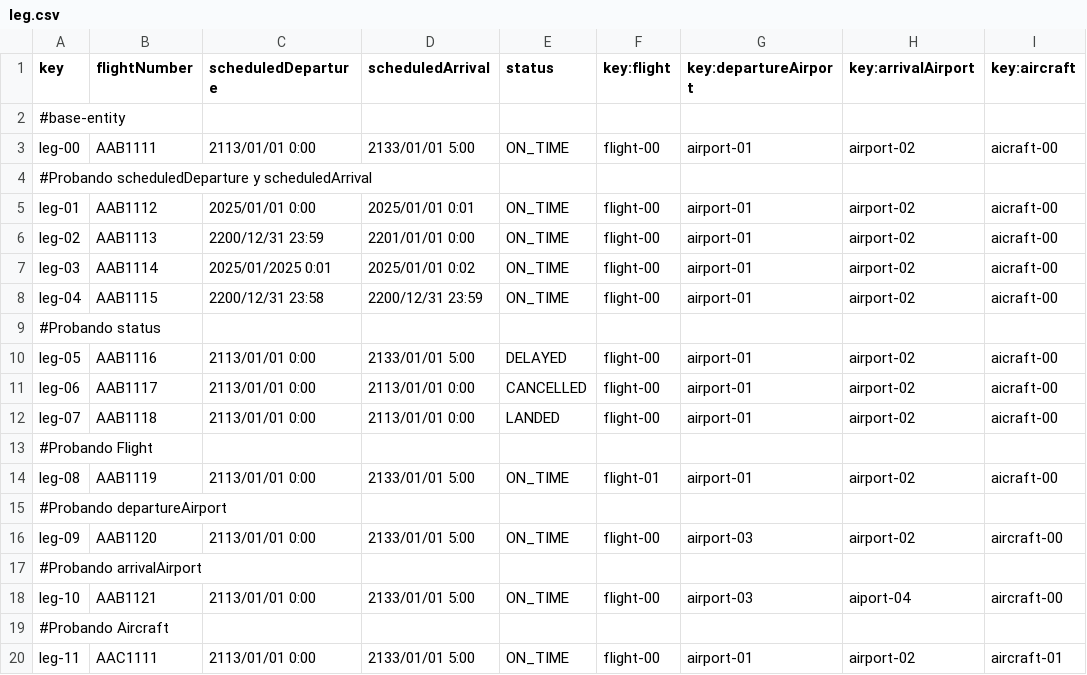
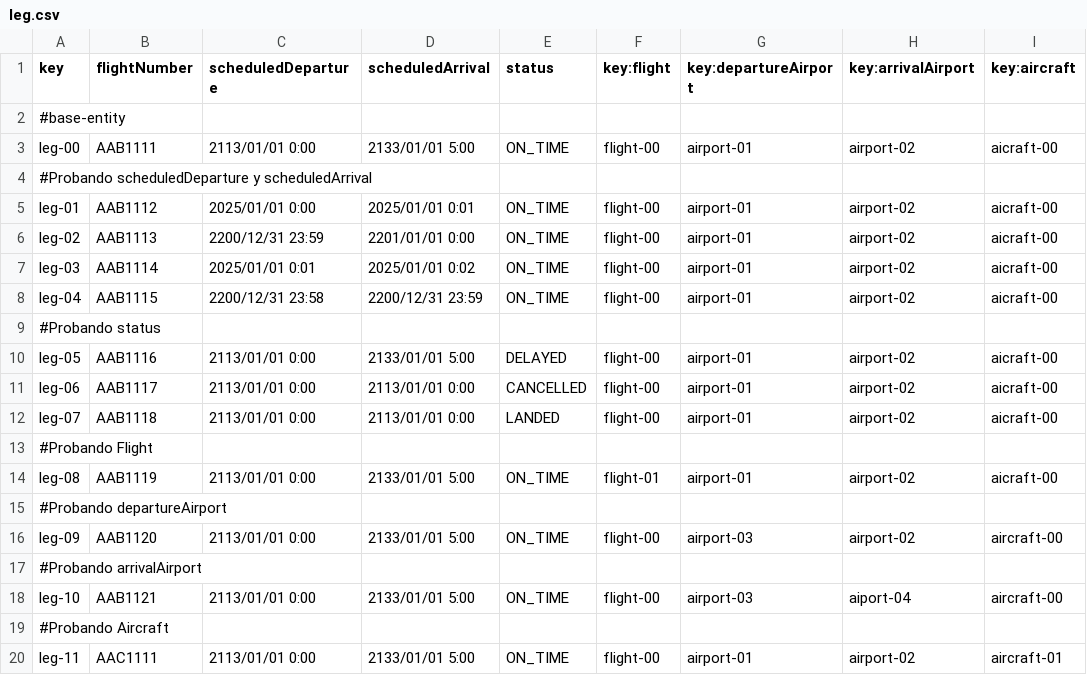
Before and after one commit to danjimdia1/Acme-ANS, a CSV file: src/main/resources/WEB-INF/data/sample/leg.csv, drawn as a sheet.

Commit message:
Correcciones

```diff
--- a/src/main/resources/WEB-INF/data/sample/leg.csv
+++ b/src/main/resources/WEB-INF/data/sample/leg.csv
@@ -6,3 +6,3 @@ leg-01,AAB1112,2025/01/01 0:00,2025/01/01 0:01,ON_TIME,flight-00,airport-01,airp
 leg-02,AAB1113,2200/12/31 23:59,2201/01/01 0:00,ON_TIME,flight-00,airport-01,airport-02,aicraft-00
-leg-03,AAB1114,2025/01/2025 0:01,2025/01/01 0:02,ON_TIME,flight-00,airport-01,airport-02,aicraft-00
+leg-03,AAB1114,2025/01/01 0:01,2025/01/01 0:02,ON_TIME,flight-00,airport-01,airport-02,aicraft-00
 leg-04,AAB1115,2200/12/31 23:58,2200/12/31 23:59,ON_TIME,flight-00,airport-01,airport-02,aicraft-00
```
